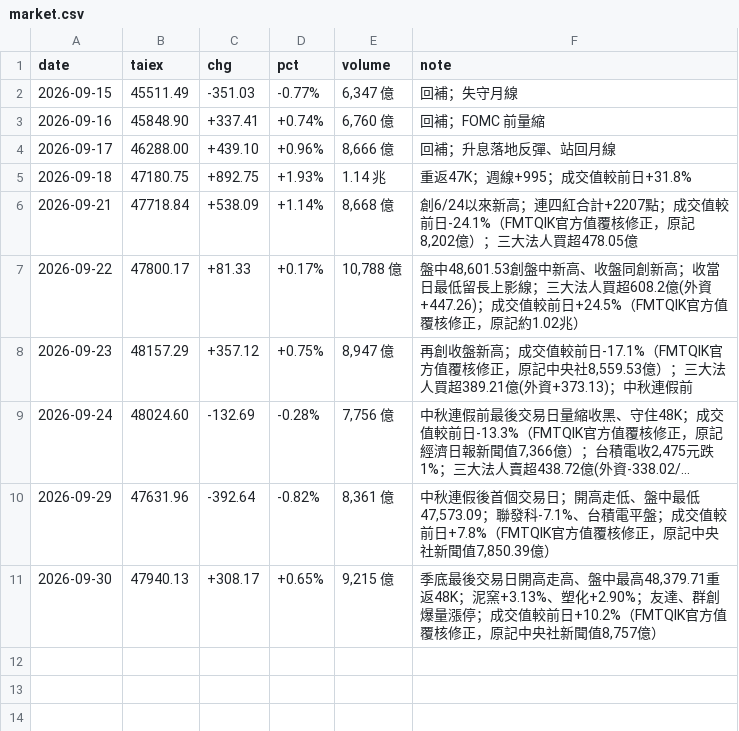
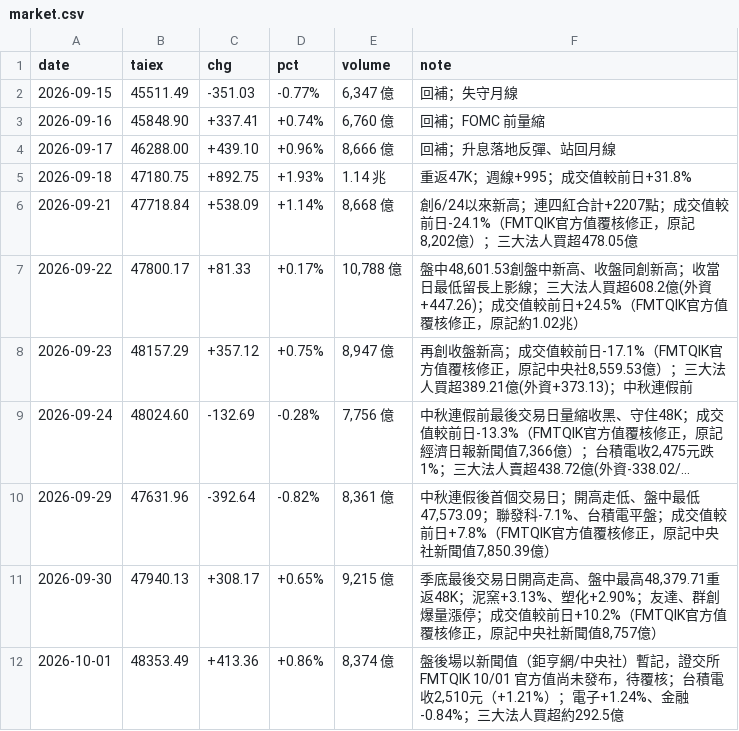
Before and after one commit to wowwow3100-ctrl/daily-report, a CSV file: market.csv, drawn as a sheet; long unchanged cells end in ….

```diff
--- a/market.csv
+++ b/market.csv
@@ -11 +11,2 @@ date,taiex,chg,pct,volume,note
 2026-09-30,47940.13,+308.17,+0.65%,"9,215 億","季底最後交易日開高走高、盤中最高48,379.71重返48K；泥窯+3.13%、塑化+2.90%；友達、群創爆量漲停；成交值較前日+10.2%（FMTQIK官方值覆核修正，原記中央社新聞值8,757億）"
+2026-10-01,48353.49,+413.36,+0.86%,"8,374 億","盤後場以新聞值（鉅亨網/中央社）暫記，證交所 FMTQIK 10/01 官方值尚未發布，待覆核；台積電收2,510元（+1.21%）；電子+1.24%、金融-0.84%；三大法人買超約292.5億"
```
Also changed, not shown: 2 other files.
